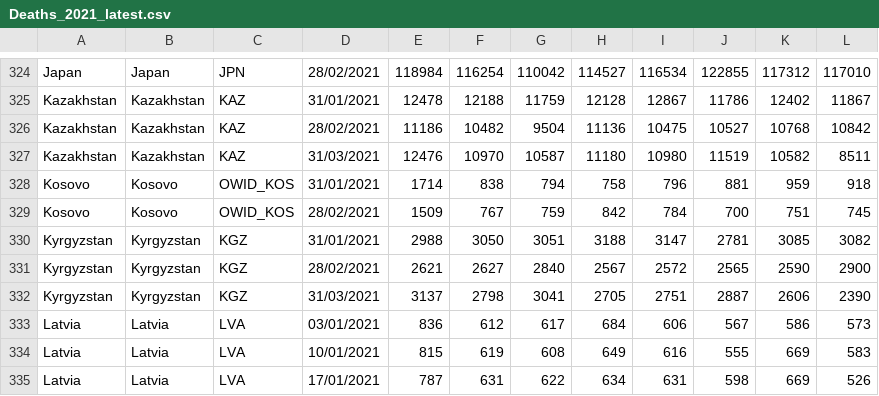
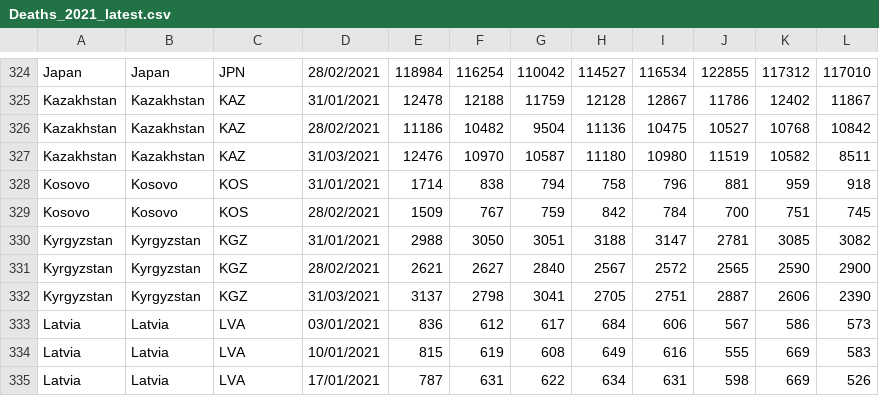
Before and after one commit to AgifAlAviv/world-mortality, a CSV file: Deaths_2021_latest.csv, drawn as a sheet; only a part is shown, gaps mark what is left out.

```diff
--- a/Deaths_2021_latest.csv
+++ b/Deaths_2021_latest.csv
@@ -327,4 +327,4 @@ Kazakhstan,Kazakhstan,KAZ,28/02/2021,11186,10482,9504,11136,10475,10527,10768,10
 Kazakhstan,Kazakhstan,KAZ,31/03/2021,12476,10970,10587,11180,10980,11519,10582,8511
-Kosovo,Kosovo,OWID_KOS,31/01/2021,1714,838,794,758,796,881,959,918
-Kosovo,Kosovo,OWID_KOS,28/02/2021,1509,767,759,842,784,700,751,745
+Kosovo,Kosovo,KOS,31/01/2021,1714,838,794,758,796,881,959,918
+Kosovo,Kosovo,KOS,28/02/2021,1509,767,759,842,784,700,751,745
 Kyrgyzstan,Kyrgyzstan,KGZ,31/01/2021,2988,3050,3051,3188,3147,2781,3085,3082
```
Also changed, not shown: Deaths_2020_latest.csv.
